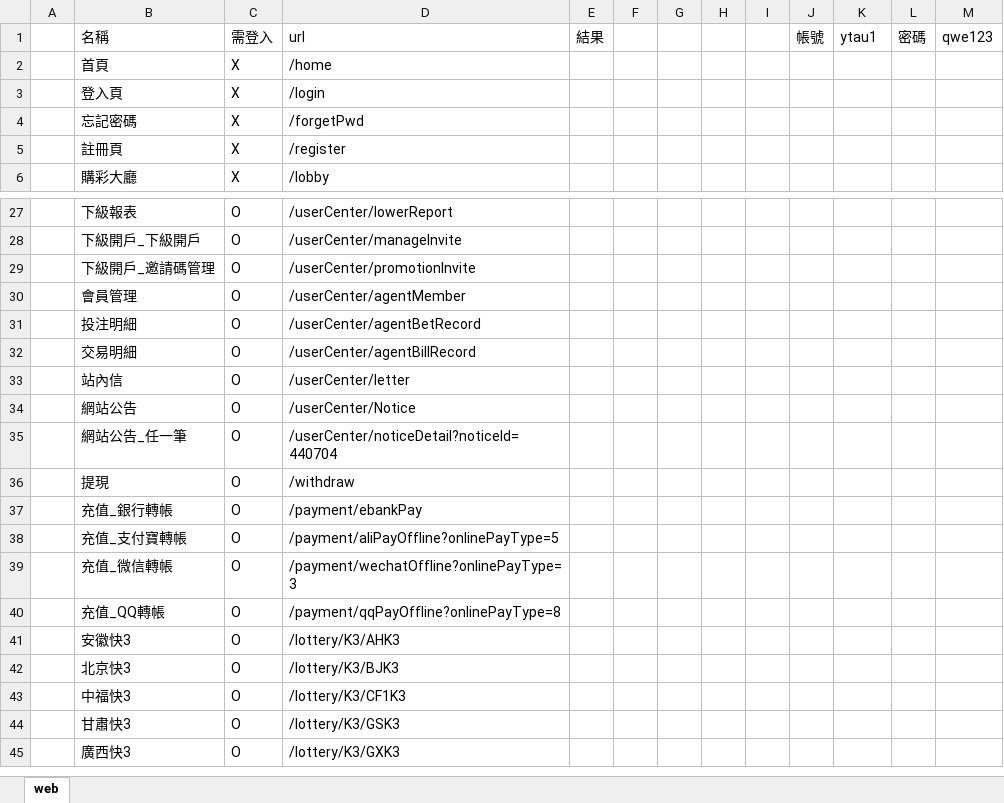
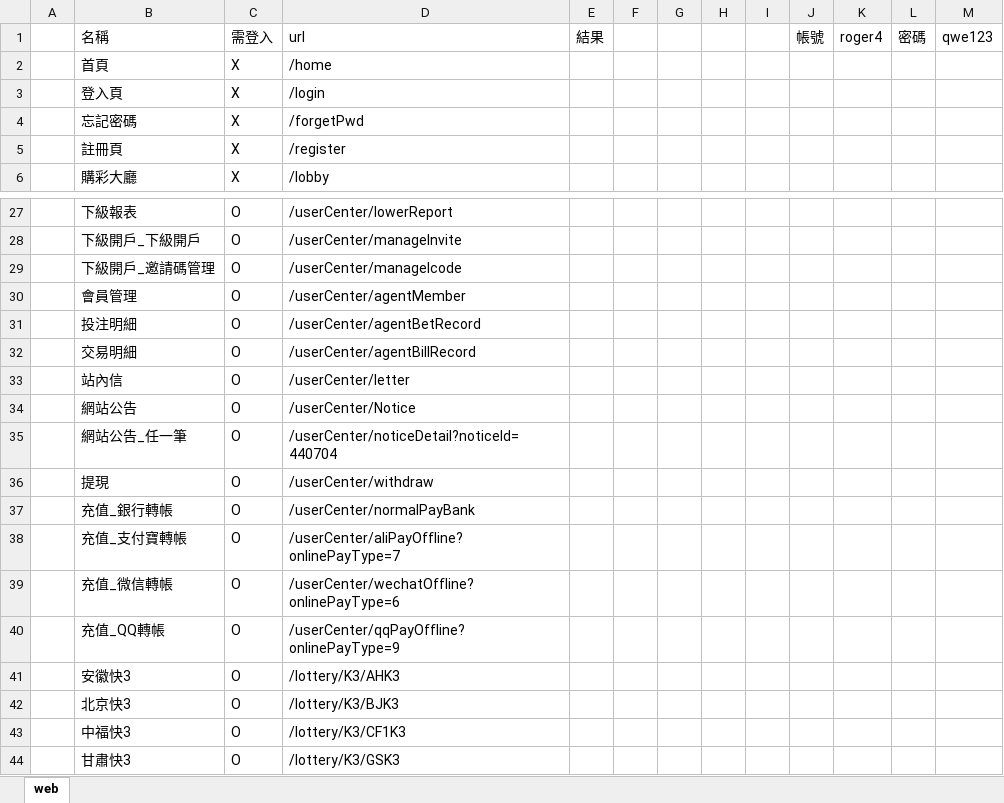
Before and after one commit to ytccoding/JSCheck, an Excel workbook: 檢查JS用_H5.xlsx, sheet web, drawn as a sheet; only a part is shown, gaps mark what is left out; the shorter side is filled out with more unchanged rows; values as stored, in another font and other column widths than the file's, no borders; the diff names each change by its address in the sheet, - before the commit and + after, or states it on an @@ line.

Commit message:
更新H5EXCEL

```diff
--- a/檢查JS用_H5.xlsx (sheet web)
+++ b/檢查JS用_H5.xlsx (sheet web)
-K1: ytau1
+K1: roger4
-D29: /userCenter/promotionInvite
+D29: /userCenter/manageIcode
-D36: /withdraw
+D36: /userCenter/withdraw
-D37: /payment/ebankPay
+D37: /userCenter/normalPayBank
-D38: /payment/aliPayOffline?onlinePayType=5
+D38: /userCenter/aliPayOffline?onlinePayType=7
-D39: /payment/wechatOffline?onlinePayType=3
+D39: /userCenter/wechatOffline?onlinePayType=6
-D40: /payment/qqPayOffline?onlinePayType=8
+D40: /userCenter/qqPayOffline?onlinePayType=9
```
Also changed, not shown: 1 other file.
